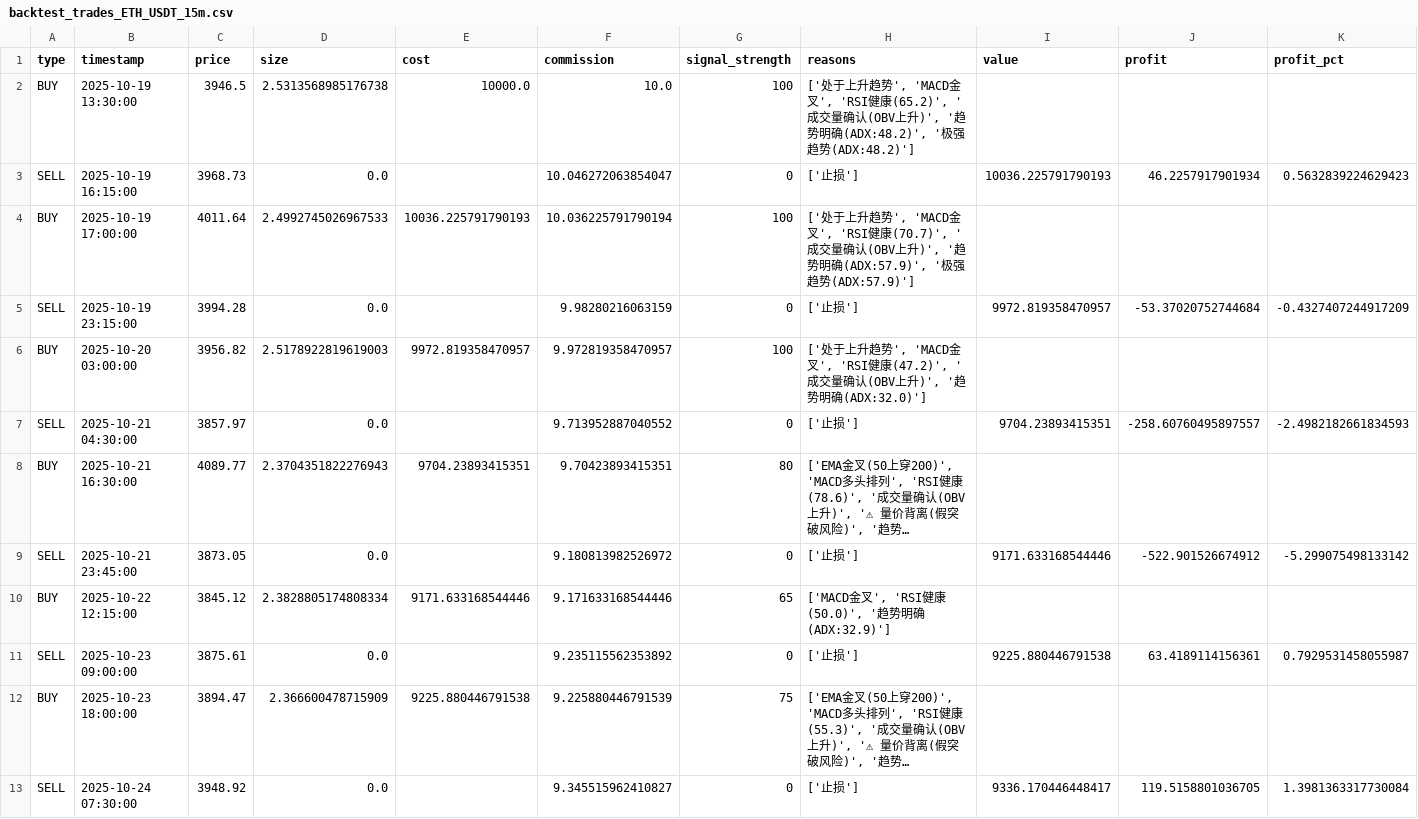
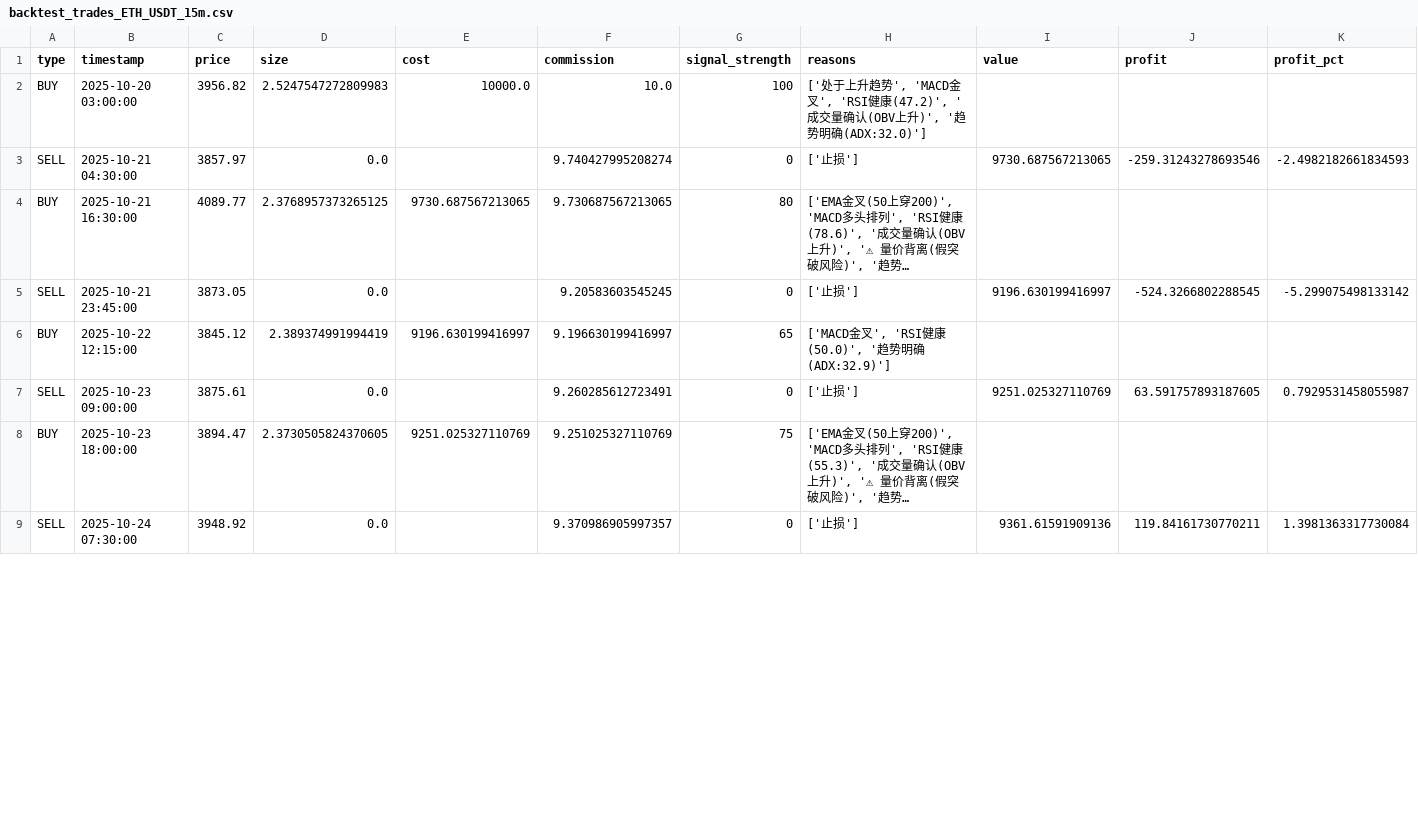
Before and after one commit to hinschow/quant-trading, a CSV file: backtest_results/multi_timeframe/15m/backtest_trades_ETH_USDT_15m.csv, drawn as a sheet; only a part is shown; long unchanged cells end in …; removed rows and columns are numbered as before the commit, all else as after; the diff covers the shown part only; the diff names each change by its address in the sheet, - before the commit and + after, or states it on an @@ line.

```diff
--- a/backtest_results/multi_timeframe/15m/backtest_trades_ETH_USDT_15m.csv
+++ b/backtest_results/multi_timeframe/15m/backtest_trades_ETH_USDT_15m.csv
-row 2: BUY | 2025-10-19 13:30:00 | 3946.5 | 2.5313568985176738 | 10000.0 | 10.0 | 100 | ['处于上升趋势', 'MACD金叉', 'RSI健康(65.2)', '成交量确认(OBV上升)', '趋势明确(ADX:48.2)', '极强趋势(ADX:48.2)']
-row 3: SELL | 2025-10-19 16:15:00 | 3968.73 | 0.0 |  | 10.046272063854047 | 0 | ['止损'] | 10036.225791790193 | 46.2257917901934 | 0.5632839224629423
-row 4: BUY | 2025-10-19 17:00:00 | 4011.64 | 2.4992745026967533 | 10036.225791790193 | 10.036225791790194 | 100 | ['处于上升趋势', 'MACD金叉', 'RSI健康(70.7)', '成交量确认(OBV上升)', '趋势明确(ADX:57.9)', '极强趋势(ADX:57.9)']
-row 5: SELL | 2025-10-19 23:15:00 | 3994.28 | 0.0 |  | 9.98280216063159 | 0 | ['止损'] | 9972.819358470957 | -53.37020752744684 | -0.4327407244917209
-D2 (size): 2.5178922819619003
+D2 (size): 2.5247547272809983
-E2 (cost): 9972.819358470957
+E2 (cost): 10000.0
-F2 (commission): 9.972819358470957
+F2 (commission): 10.0
-F3 (commission): 9.713952887040552
+F3 (commission): 9.740427995208274
-I3 (value): 9704.23893415351
+I3 (value): 9730.687567213065
-J3 (profit): -258.60760495897557
+J3 (profit): -259.31243278693546
-D4 (size): 2.3704351822276943
+D4 (size): 2.3768957373265125
-E4 (cost): 9704.23893415351
+E4 (cost): 9730.687567213065
-F4 (commission): 9.70423893415351
+F4 (commission): 9.730687567213065
-F5 (commission): 9.180813982526972
+F5 (commission): 9.20583603545245
-I5 (value): 9171.633168544446
+I5 (value): 9196.630199416997
-J5 (profit): -522.901526674912
+J5 (profit): -524.3266802288545
-D6 (size): 2.3828805174808334
+D6 (size): 2.389374991994419
-E6 (cost): 9171.633168544446
+E6 (cost): 9196.630199416997
-F6 (commission): 9.171633168544446
+F6 (commission): 9.196630199416997
-F7 (commission): 9.235115562353892
+F7 (commission): 9.260285612723491
-I7 (value): 9225.880446791538
+I7 (value): 9251.025327110769
-J7 (profit): 63.4189114156361
+J7 (profit): 63.591757893187605
-D8 (size): 2.366600478715909
+D8 (size): 2.3730505824370605
-E8 (cost): 9225.880446791538
+E8 (cost): 9251.025327110769
-F8 (commission): 9.225880446791539
+F8 (commission): 9.251025327110769
-F9 (commission): 9.345515962410827
+F9 (commission): 9.370986905997357
-I9 (value): 9336.170446448417
+I9 (value): 9361.61591909136
-J9 (profit): 119.5158801036705
+J9 (profit): 119.84161730770211
```
Also changed, not shown: 1 added row, 1 removed row and 18 edited cells elsewhere in this file, backtest_results/multi_timeframe/15m/backtest_trades_BTC_USDT_15m.csv, backtest_results/multi_timeframe/15m/backtest_trades_SOL_USDT_15m.csv, 12 other files.
